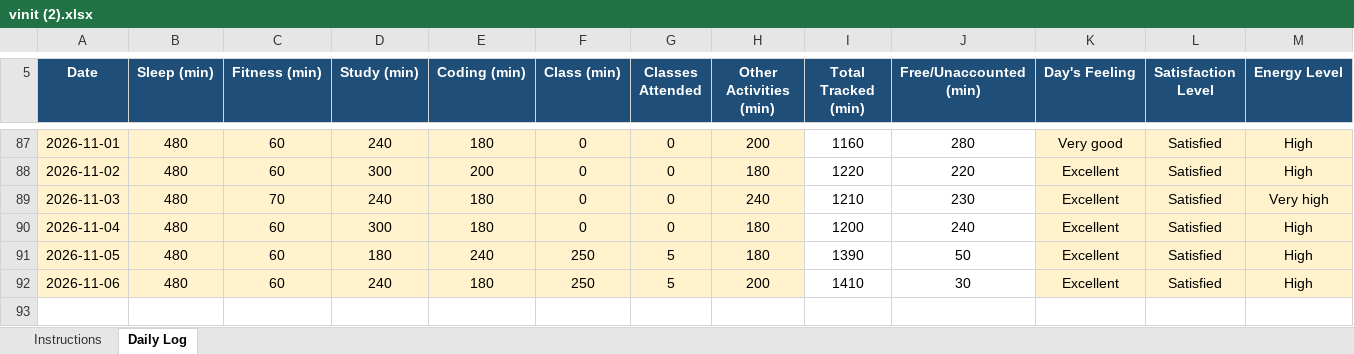
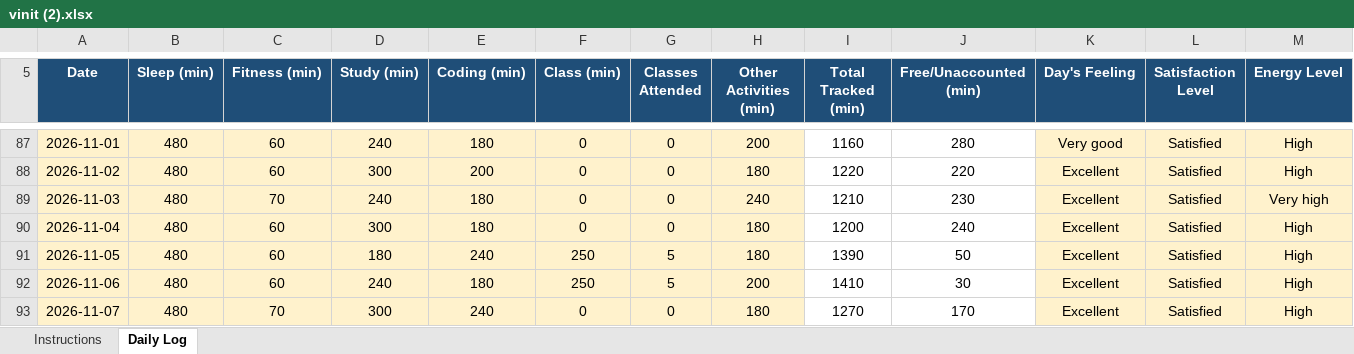
Before and after one commit to vinittararx/12604409.xlsx, an Excel workbook: vinit (2).xlsx, sheet Daily Log, drawn as a sheet; only a part is shown, gaps mark what is left out; values as stored, in another font and other column widths than the file's, no borders; conditional formats not drawn; rows hold the shown columns only; the diff names each change by its address in the sheet, - before the commit and + after, or states it on an @@ line.

Commit message:
Add files via upload

```diff
--- a/vinit (2).xlsx (sheet Daily Log)
+++ b/vinit (2).xlsx (sheet Daily Log)
+row 93: 2026-11-07 | 480 | 70 | 300 | 240 | 0 | 0 | 180 | 1270 | 170 | Excellent | Satisfied | High
```
